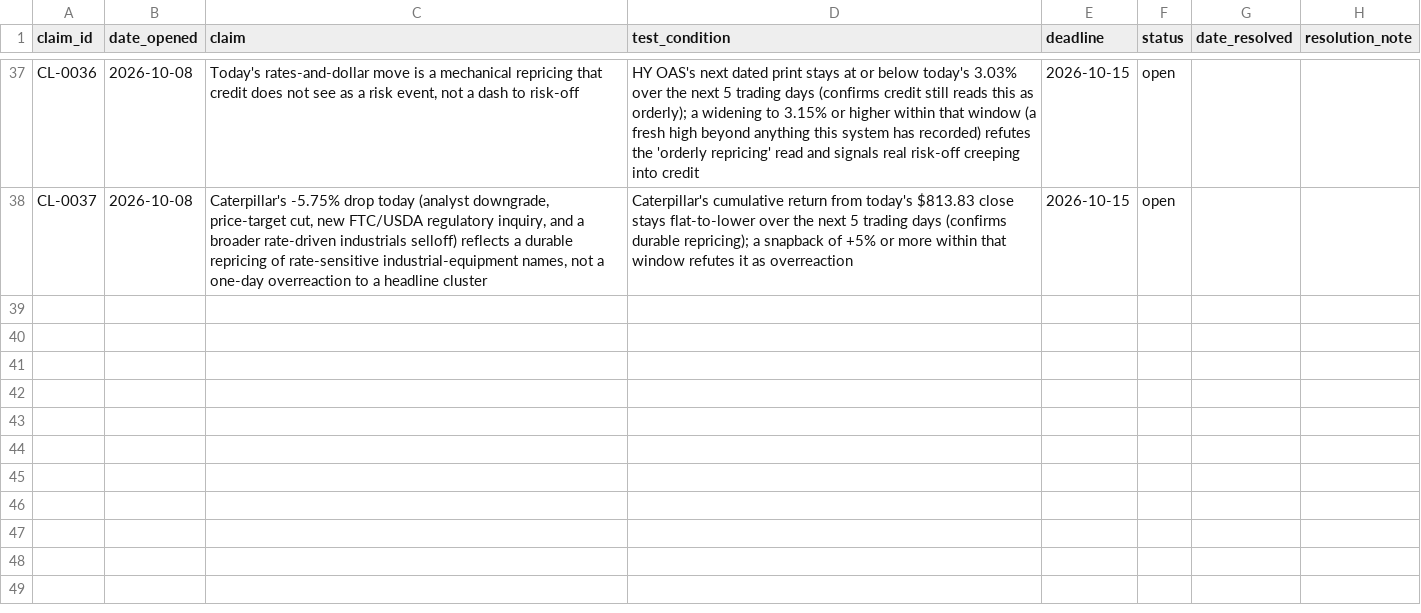
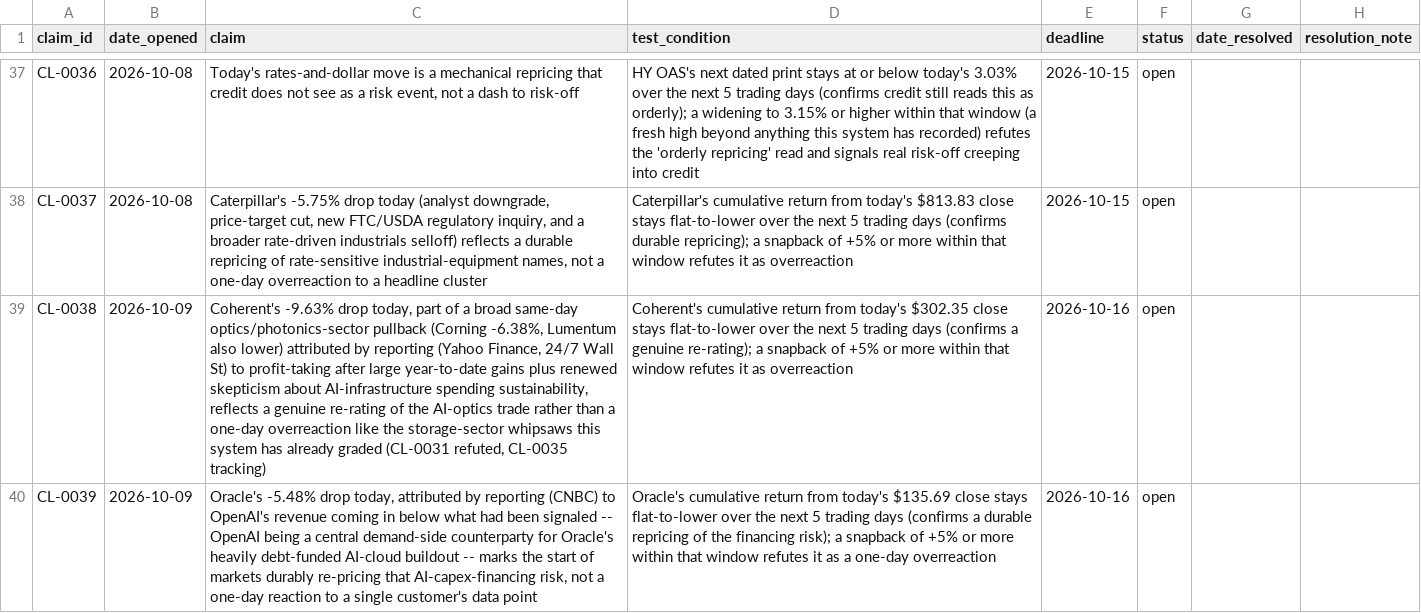
Before and after one commit to srwfj5d2th-droid/morning-macro, a CSV file: data/claims_ledger.csv, drawn as a sheet; only a part is shown, gaps mark what is left out; the diff names each change by its address in the sheet, - before the commit and + after, or states it on an @@ line.

```diff
--- a/data/claims_ledger.csv
+++ b/data/claims_ledger.csv
+row 39: CL-0038 | 2026-10-09 | Coherent's -9.63% drop today, part of a broad same-day optics/photonics-sector pullback (Corning -6.38%, Lumentum also lower) attributed by reporting (Yahoo Finance, 24/7 Wall St) to profit-taking after large year-to-date gains plus renewed skepticism about AI-infrastructure spending sustainability, reflects a genuine re-rating of the AI-optics trade rather than a one-day overreaction like the storage-sector whipsaws this system has already graded (CL-0031 refuted, CL-0035 tracking) | Coherent's cumulative return from today's $302.35 close stays flat-to-lower over the next 5 trading days (confirms a genuine re-rating); a snapback of +5% or more within that window refutes it as overreaction | 2026-10-16 | open
+row 40: CL-0039 | 2026-10-09 | Oracle's -5.48% drop today, attributed by reporting (CNBC) to OpenAI's revenue coming in below what had been signaled -- OpenAI being a central demand-side counterparty for Oracle's heavily debt-funded AI-cloud buildout -- marks the start of markets durably re-pricing that AI-capex-financing risk, not a one-day reaction to a single customer's data point | Oracle's cumulative return from today's $135.69 close stays flat-to-lower over the next 5 trading days (confirms a durable repricing of the financing risk); a snapback of +5% or more within that window refutes it as a one-day overreaction | 2026-10-16 | open
```
Also changed, not shown: data/macro_series.csv, 30 other files.
